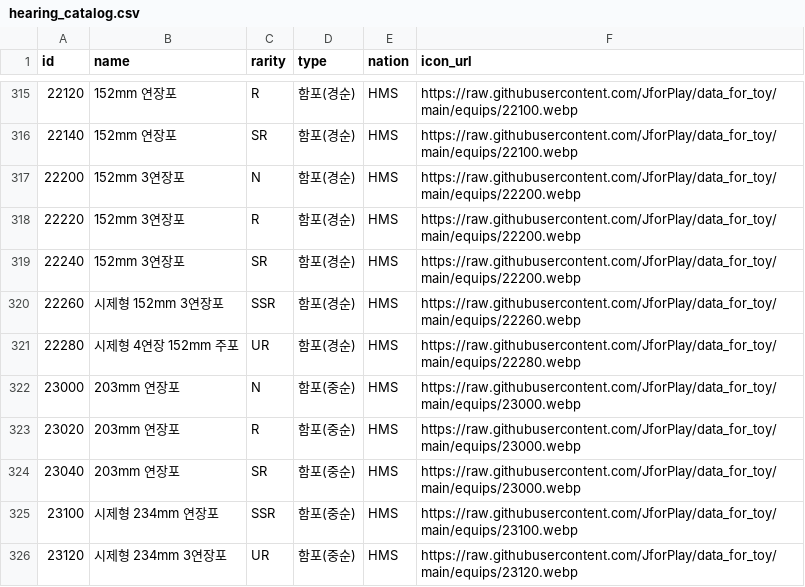
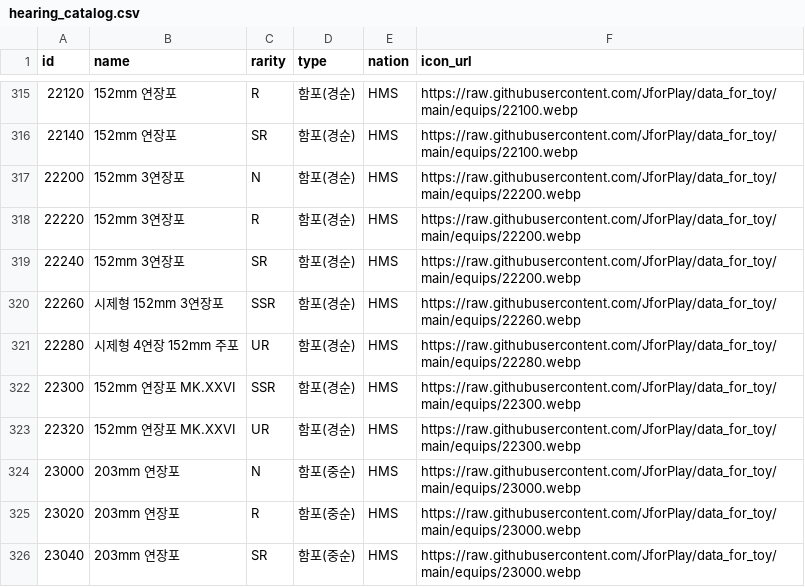
Before and after one commit to JforPlay/altoy, a CSV file: public/data/equip/hearing_catalog.csv, drawn as a sheet; only a part is shown, gaps mark what is left out; the shorter side is filled out with more unchanged rows.

Commit message:
data update

```diff
--- a/public/data/equip/hearing_catalog.csv
+++ b/public/data/equip/hearing_catalog.csv
@@ -321,2 +321,4 @@ id,name,rarity,type,nation,icon_url
 22280,시제형 4연장 152mm 주포,UR,함포(경순),HMS,https://raw.githubusercontent.com/JforPlay/data_for_toy/main/equips/22280.webp
+22300,152mm 연장포 MK.XXVI,SSR,함포(경순),HMS,https://raw.githubusercontent.com/JforPlay/data_for_toy/main/equips/22300.webp
+22320,152mm 연장포 MK.XXVI,UR,함포(경순),HMS,https://raw.githubusercontent.com/JforPlay/data_for_toy/main/equips/22300.webp
 23000,203mm 연장포,N,함포(중순),HMS,https://raw.githubusercontent.com/JforPlay/data_for_toy/main/equips/23000.webp
```
Also changed, not shown: 47 other files.
